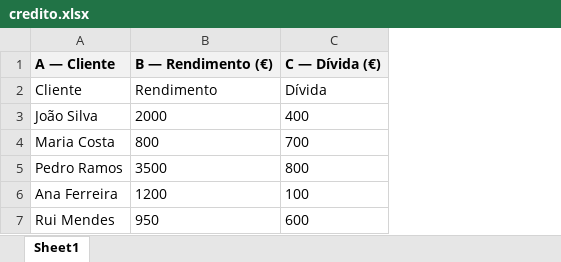
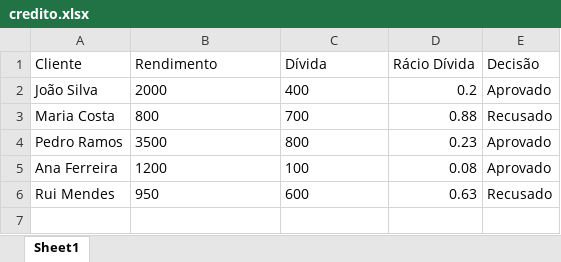
Before and after one commit to PredictThePast/trabalho_p4, an Excel workbook: credito.xlsx, sheet Sheet1, drawn as a sheet; values as stored, in another font and other column widths than the file's, no borders; removed rows and columns are numbered as before the commit, all else as after; the diff names each change by its address in the sheet, - before the commit and + after, or states it on an @@ line.

Commit message:
erro no credito.py e linhas a mais nos excels

```diff
--- a/credito.xlsx (sheet Sheet1)
+++ b/credito.xlsx (sheet Sheet1)
+column D (Rácio Dívida), rows 2-6: 0.2 | 0.88 | 0.23 | 0.08 | 0.63
+column E (Decisão), rows 2-6: Aprovado | Recusado | Aprovado | Aprovado | Recusado
-row 1: A — Cliente | B — Rendimento (€) | C — Dívida (€)
```
Also changed, not shown: alunos.xlsx, alunos_original.xlsx, 2 other files.
